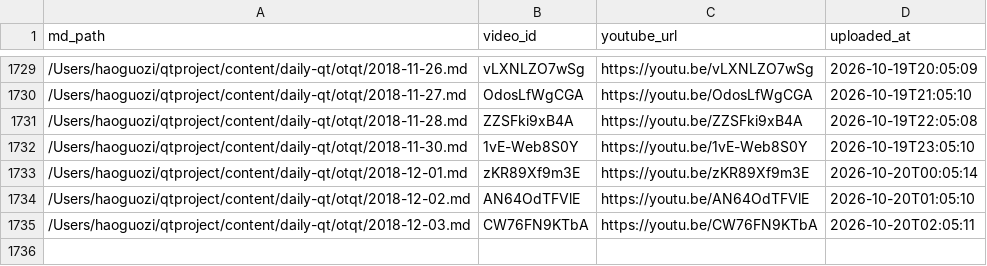
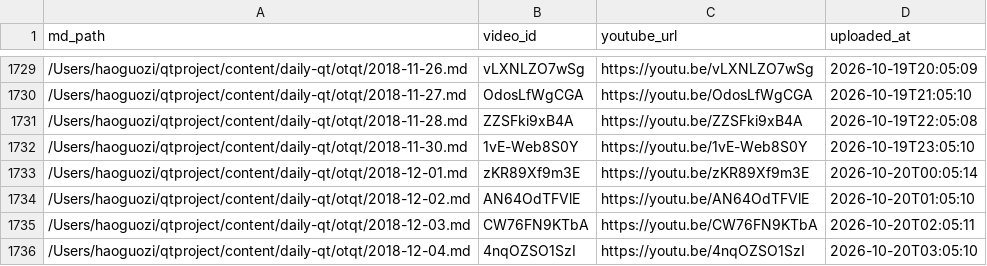
Before and after one commit to aweholy777/aweholy777.github.io, a CSV file: video-pipeline/yt_uploaded.csv, drawn as a sheet; only a part is shown, gaps mark what is left out; the diff names each change by its address in the sheet, - before the commit and + after, or states it on an @@ line.

Commit message:
mac upload: 2026-10-20 03:05

```diff
--- a/video-pipeline/yt_uploaded.csv
+++ b/video-pipeline/yt_uploaded.csv
+row 1736: /Users/haoguozi/qtproject/content/daily-qt/otqt/2018-12-04.md | 4nqOZSO1SzI | https://youtu.be/4nqOZSO1SzI | 2026-10-20T03:05:10
```
Also changed, not shown: 3 other files.
